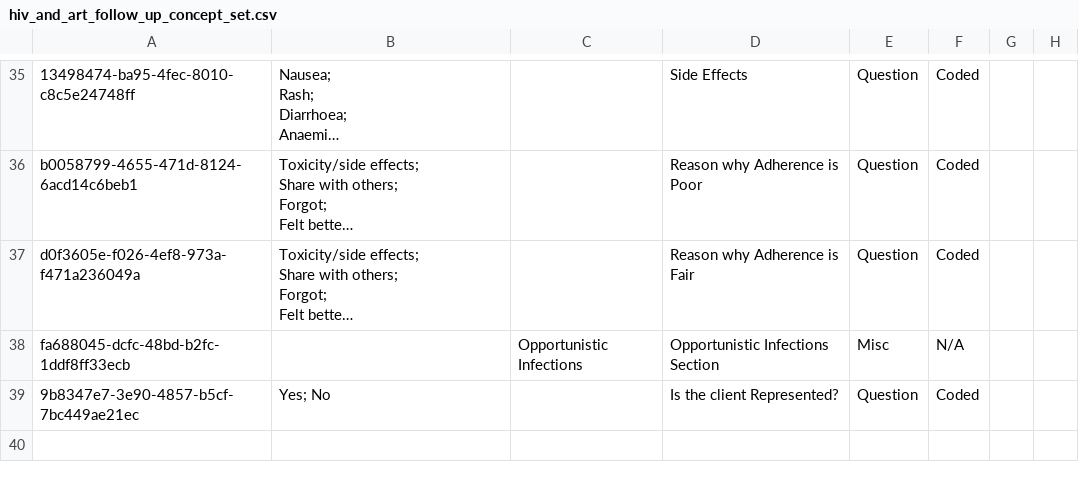
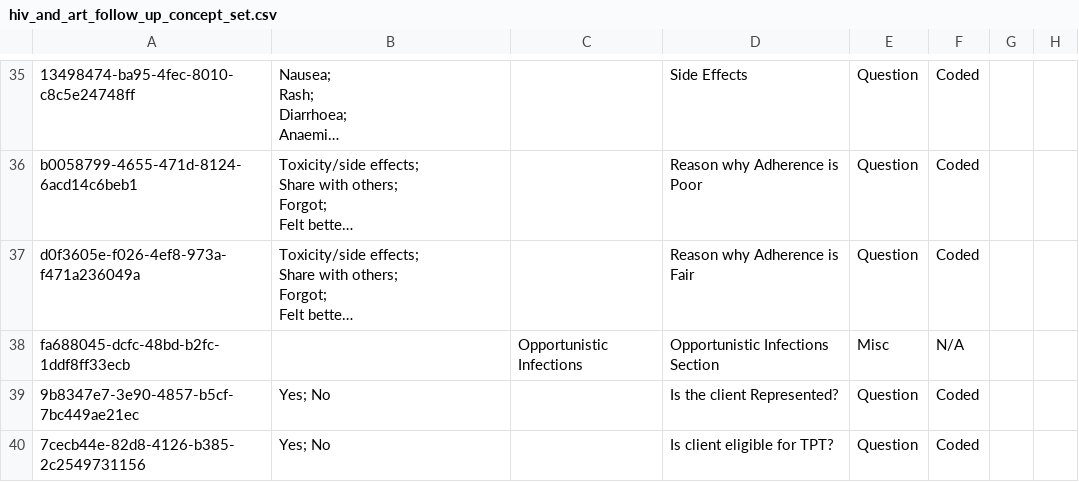
Before and after one commit to njm2176/ssemr, a CSV file: distro/configuration/concepts/hiv_and_art_follow_up_concept_set.csv, drawn as a sheet; only a part is shown, gaps mark what is left out; long unchanged cells end in ….

```diff
--- a/distro/configuration/concepts/hiv_and_art_follow_up_concept_set.csv
+++ b/distro/configuration/concepts/hiv_and_art_follow_up_concept_set.csv
@@ -131 +131,2 @@ fa688045-dcfc-48bd-b2fc-1ddf8ff33ecb,,Opportunistic Infections,Opportunistic Inf
 9b8347e7-3e90-4857-b5cf-7bc449ae21ec,Yes; No,,Is the client Represented?,Question,Coded,,
+7cecb44e-82d8-4126-b385-2c2549731156,Yes; No,,Is client eligible for TPT?,Question,Coded,,
```
Also changed, not shown: distro/configuration/concepts/hiv_and_art_follow_up_concepts.csv, 4 other files.
